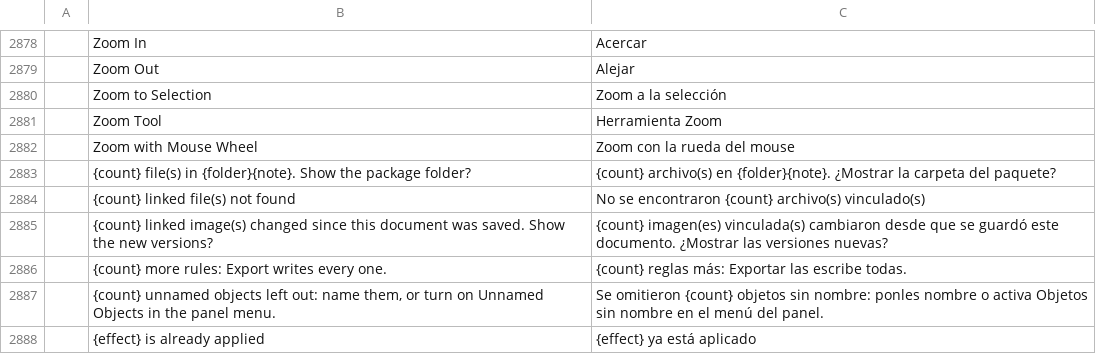
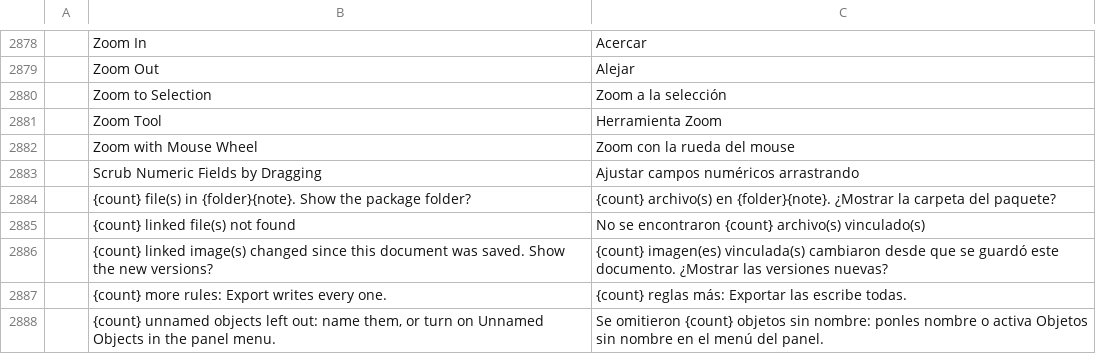
Before and after one commit to 7mz410/ShibShib-rsm, a TSV file: crates/ui-egui/src/i18n/es.tsv, drawn as a sheet; only a part is shown, gaps mark what is left out; the shorter side is filled out with more unchanged rows.

```diff
--- a/crates/ui-egui/src/i18n/es.tsv
+++ b/crates/ui-egui/src/i18n/es.tsv
@@ -2882,2 +2882,3 @@
 	Zoom with Mouse Wheel	Zoom con la rueda del mouse
+	Scrub Numeric Fields by Dragging	Ajustar campos numéricos arrastrando
 	{count} file(s) in {folder}{note}. Show the package folder?	{count} archivo(s) en {folder}{note}. ¿Mostrar la carpeta del paquete?
```
Also changed, not shown: crates/ui-egui/src/i18n/ja.tsv, crates/ui-egui/src/i18n/pt-br.tsv, 24 other files.
